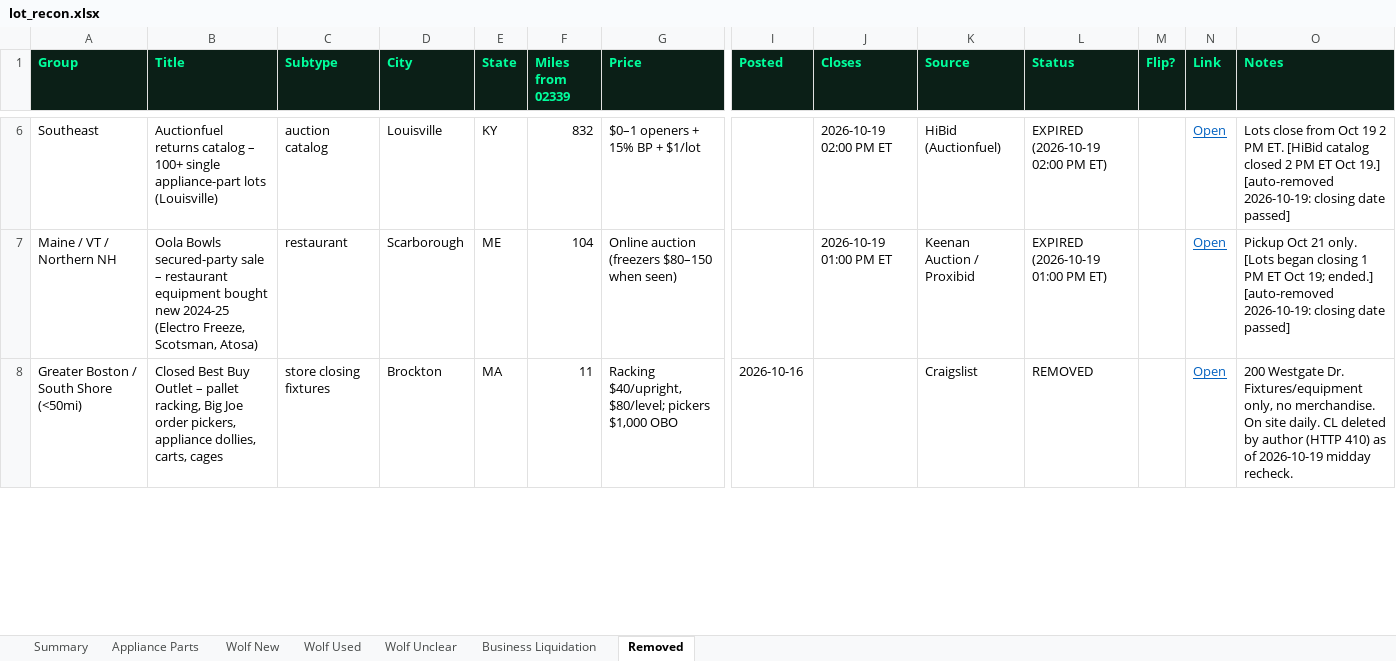
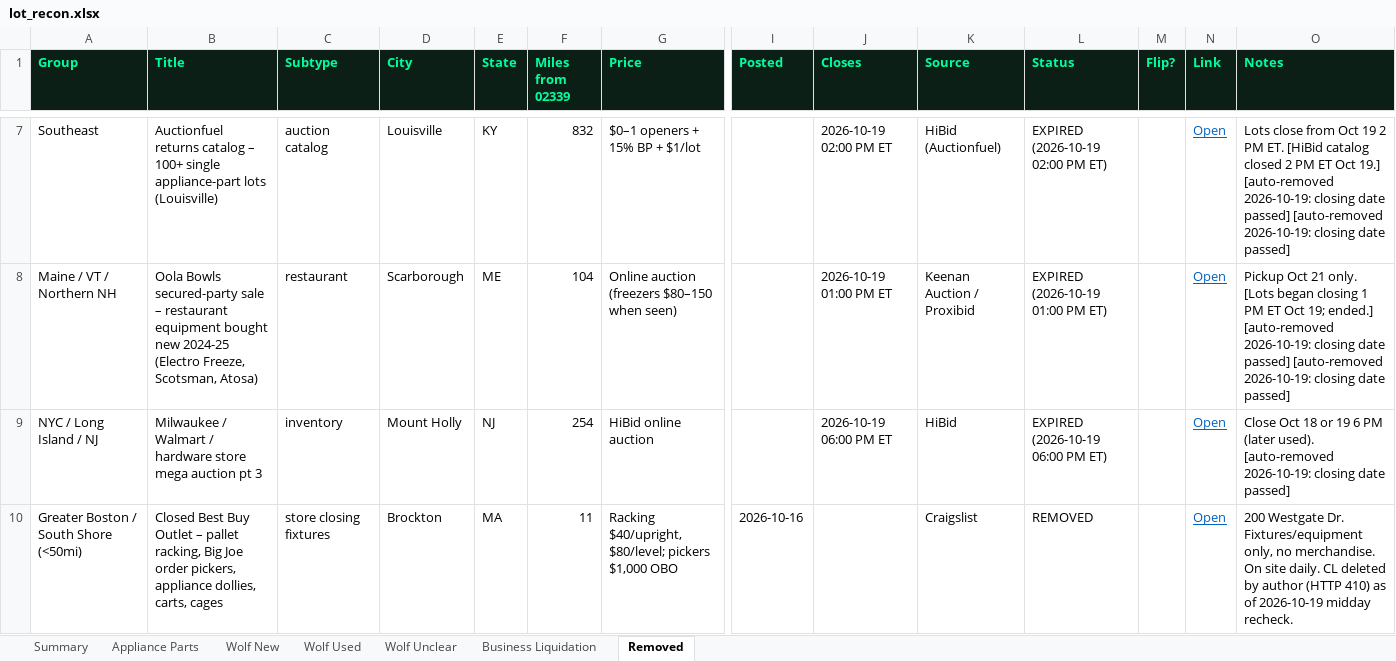
Before and after one commit to theequipmentpark/lot-recon, an Excel workbook: lot_recon.xlsx, sheet Removed, drawn as a sheet; only a part is shown, gaps mark what is left out; values as stored, in another font and other column widths than the file's, no borders; addresses are those after the commit; rows hold the shown columns only; the diff covers the shown part only; the diff names each change by its address in the sheet, - before the commit and + after, or states it on an @@ line.

```diff
--- a/lot_recon.xlsx (sheet Removed)
+++ b/lot_recon.xlsx (sheet Removed)
-O7 (Notes): …date passed]
+O7 (Notes): …date passed] [auto-removed 2026-10-19: closing date passed]
-O8 (Notes): …date passed]
+O8 (Notes): …date passed] [auto-removed 2026-10-19: closing date passed]
+row 9: NYC / Long Island / NJ | Milwaukee / Walmart / hardware store mega auction pt 3 | inventory | Mount Holly | NJ | 254 | HiBid online auction |  | 2026-10-19 06:00 PM ET | HiBid | EXPIRED (2026-10-19 06:00 PM ET) |  | Open | Close Oct 18 or 19 6 PM (later used). [auto-removed 2026-10-19: closing date passed]
```
Also changed, not shown: 2 added rows and 3 edited cells elsewhere in this sheet, sheet Business Liquidation, sheet Summary, sheet Appliance Parts, 1 other file.
